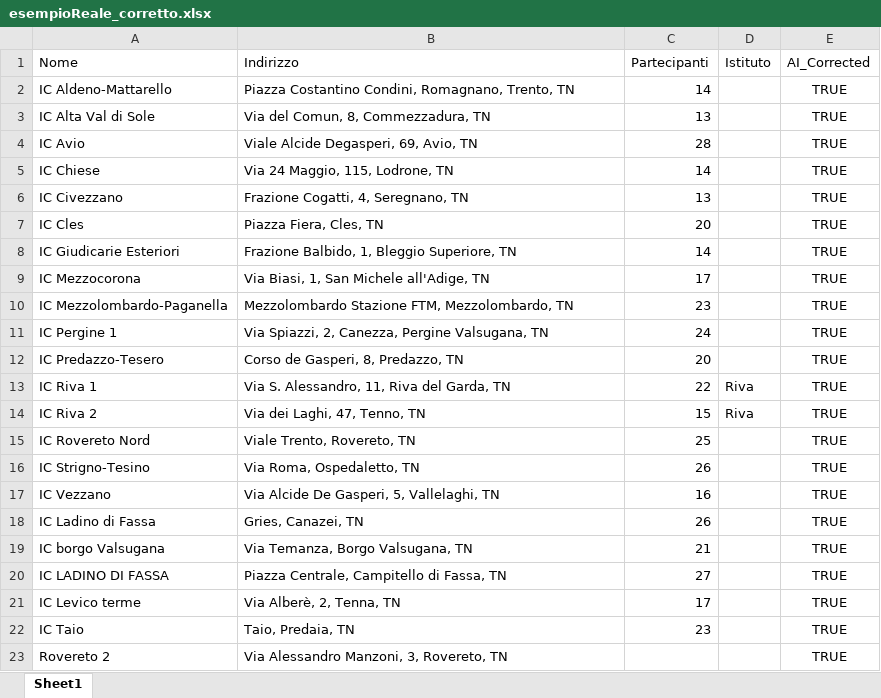
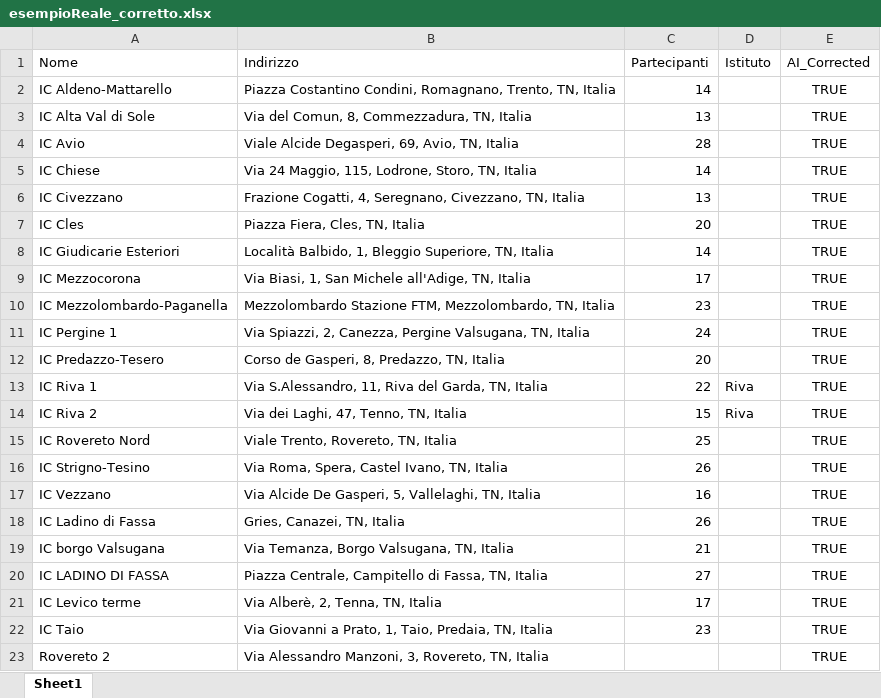
Before and after one commit to aledevv/transporter, an Excel workbook: uploads/esempioReale_corretto.xlsx, sheet Sheet1, drawn as a sheet; values as stored, in another font and other column widths than the file's, no borders; the diff names each change by its address in the sheet, - before the commit and + after, or states it on an @@ line.

```diff
--- a/uploads/esempioReale_corretto.xlsx (sheet Sheet1)
+++ b/uploads/esempioReale_corretto.xlsx (sheet Sheet1)
-B2 (Indirizzo): …Romagnano, Trento, TN
+B2 (Indirizzo): …Romagnano, Trento, TN, Italia
-B3 (Indirizzo): Via del Comun, 8, Commezzadura, TN
+B3 (Indirizzo): Via del Comun, 8, Commezzadura, TN, Italia
-B4 (Indirizzo): Viale Alcide Degasperi, 69, Avio, TN
+B4 (Indirizzo): Viale Alcide Degasperi, 69, Avio, TN, Italia
-B5 (Indirizzo): Via 24 Maggio, 115, Lodrone, TN
+B5 (Indirizzo): Via 24 Maggio, 115, Lodrone, Storo, TN, Italia
-B6 (Indirizzo): Frazione Cogatti, 4, Seregnano, TN
+B6 (Indirizzo): Frazione Cogatti, 4, Seregnano, Civezzano, TN, Italia
-B7 (Indirizzo): Piazza Fiera, Cles, TN
+B7 (Indirizzo): Piazza Fiera, Cles, TN, Italia
-B8 (Indirizzo): Frazione Balbido, 1, Bleggio Superiore, TN
+B8 (Indirizzo): Località Balbido, 1, Bleggio Superiore, TN, Italia
-B9 (Indirizzo): Via Biasi, 1, San Michele all'Adige, TN
+B9 (Indirizzo): Via Biasi, 1, San Michele all'Adige, TN, Italia
-B10 (Indirizzo): …FTM, Mezzolombardo, TN
+B10 (Indirizzo): …FTM, Mezzolombardo, TN, Italia
-B11 (Indirizzo): …Pergine Valsugana, TN
+B11 (Indirizzo): …Pergine Valsugana, TN, Italia
-B12 (Indirizzo): Corso de Gasperi, 8, Predazzo, TN
+B12 (Indirizzo): Corso de Gasperi, 8, Predazzo, TN, Italia
-B13 (Indirizzo): Via S. Alessandro, 11, Riva del Garda, TN
+B13 (Indirizzo): Via S.Alessandro, 11, Riva del Garda, TN, Italia
-B14 (Indirizzo): Via dei Laghi, 47, Tenno, TN
+B14 (Indirizzo): Via dei Laghi, 47, Tenno, TN, Italia
-B15 (Indirizzo): Viale Trento, Rovereto, TN
+B15 (Indirizzo): Viale Trento, Rovereto, TN, Italia
-B16 (Indirizzo): Via Roma, Ospedaletto, TN
+B16 (Indirizzo): Via Roma, Spera, Castel Ivano, TN, Italia
-B17 (Indirizzo): Via Alcide De Gasperi, 5, Vallelaghi, TN
+B17 (Indirizzo): Via Alcide De Gasperi, 5, Vallelaghi, TN, Italia
-B18 (Indirizzo): Gries, Canazei, TN
+B18 (Indirizzo): Gries, Canazei, TN, Italia
-B19 (Indirizzo): Via Temanza, Borgo Valsugana, TN
+B19 (Indirizzo): Via Temanza, Borgo Valsugana, TN, Italia
-B20 (Indirizzo): Piazza Centrale, Campitello di Fassa, TN
+B20 (Indirizzo): Piazza Centrale, Campitello di Fassa, TN, Italia
-B21 (Indirizzo): Via Alberè, 2, Tenna, TN
+B21 (Indirizzo): Via Alberè, 2, Tenna, TN, Italia
-B22 (Indirizzo): Taio, Predaia, TN
+B22 (Indirizzo): Via Giovanni a Prato, 1, Taio, Predaia, TN, Italia
-B23 (Indirizzo): Via Alessandro Manzoni, 3, Rovereto, TN
+B23 (Indirizzo): Via Alessandro Manzoni, 3, Rovereto, TN, Italia
```
Also changed, not shown: 9 other files.
